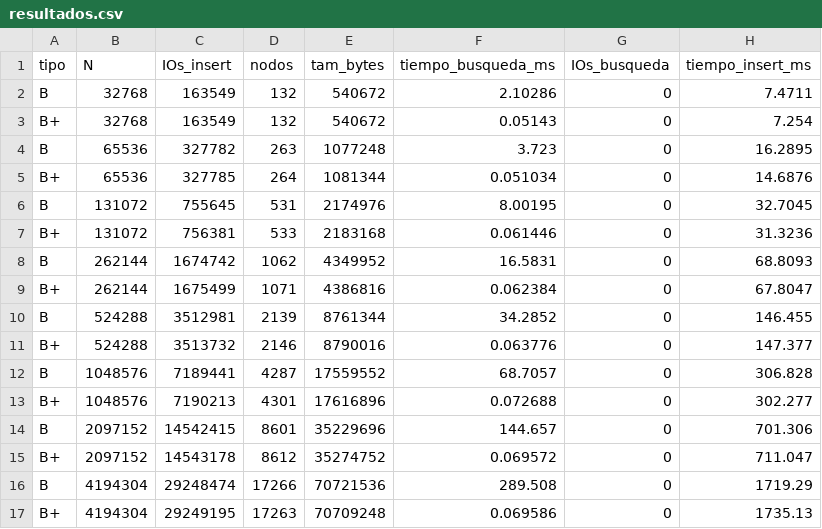
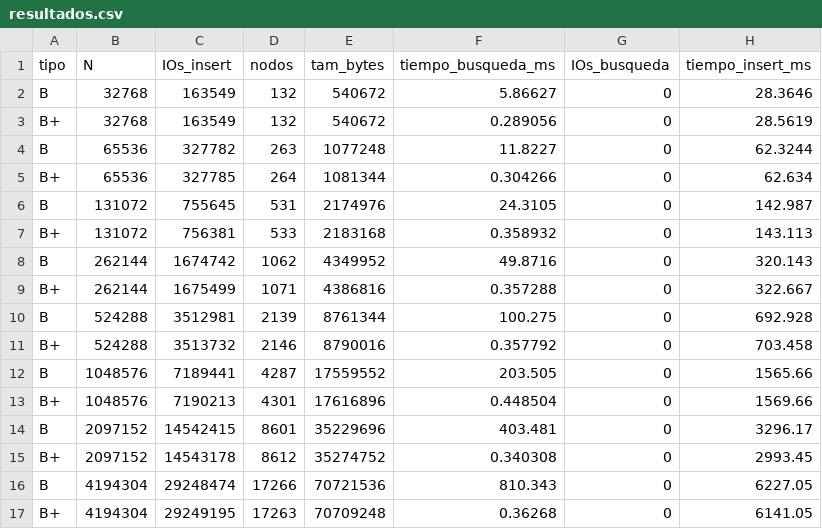
Before and after one commit to Nicolas-Inostroza/Logariutmos, a CSV file: T1/resultados.csv, drawn as a sheet; only a part is shown; the diff covers the shown part only.

```diff
--- a/T1/resultados.csv
+++ b/T1/resultados.csv
@@ -1,17 +1,17 @@
 tipo,N,IOs_insert,nodos,tam_bytes,tiempo_busqueda_ms,IOs_busqueda,tiempo_insert_ms
-B,32768,163549,132,540672,2.10286,0,7.4711
-B+,32768,163549,132,540672,0.05143,0,7.254
-B,65536,327782,263,1077248,3.723,0,16.2895
-B+,65536,327785,264,1081344,0.051034,0,14.6876
-B,131072,755645,531,2174976,8.00195,0,32.7045
-B+,131072,756381,533,2183168,0.061446,0,31.3236
-B,262144,1674742,1062,4349952,16.5831,0,68.8093
-B+,262144,1675499,1071,4386816,0.062384,0,67.8047
-B,524288,3512981,2139,8761344,34.2852,0,146.455
-B+,524288,3513732,2146,8790016,0.063776,0,147.377
-B,1048576,7189441,4287,17559552,68.7057,0,306.828
-B+,1048576,7190213,4301,17616896,0.072688,0,302.277
-B,2097152,14542415,8601,35229696,144.657,0,701.306
-B+,2097152,14543178,8612,35274752,0.069572,0,711.047
-B,4194304,29248474,17266,70721536,289.508,0,1719.29
-B+,4194304,29249195,17263,70709248,0.069586,0,1735.13
+B,32768,163549,132,540672,5.86627,0,28.3646
+B+,32768,163549,132,540672,0.289056,0,28.5619
+B,65536,327782,263,1077248,11.8227,0,62.3244
+B+,65536,327785,264,1081344,0.304266,0,62.634
+B,131072,755645,531,2174976,24.3105,0,142.987
+B+,131072,756381,533,2183168,0.358932,0,143.113
+B,262144,1674742,1062,4349952,49.8716,0,320.143
+B+,262144,1675499,1071,4386816,0.357288,0,322.667
+B,524288,3512981,2139,8761344,100.275,0,692.928
+B+,524288,3513732,2146,8790016,0.357792,0,703.458
+B,1048576,7189441,4287,17559552,203.505,0,1565.66
+B+,1048576,7190213,4301,17616896,0.448504,0,1569.66
+B,2097152,14542415,8601,35229696,403.481,0,3296.17
+B+,2097152,14543178,8612,35274752,0.340308,0,2993.45
+B,4194304,29248474,17266,70721536,810.343,0,6227.05
+B+,4194304,29249195,17263,70709248,0.36268,0,6141.05
```
Also changed, not shown: 16 edited cells elsewhere in this file, 16 other files.
